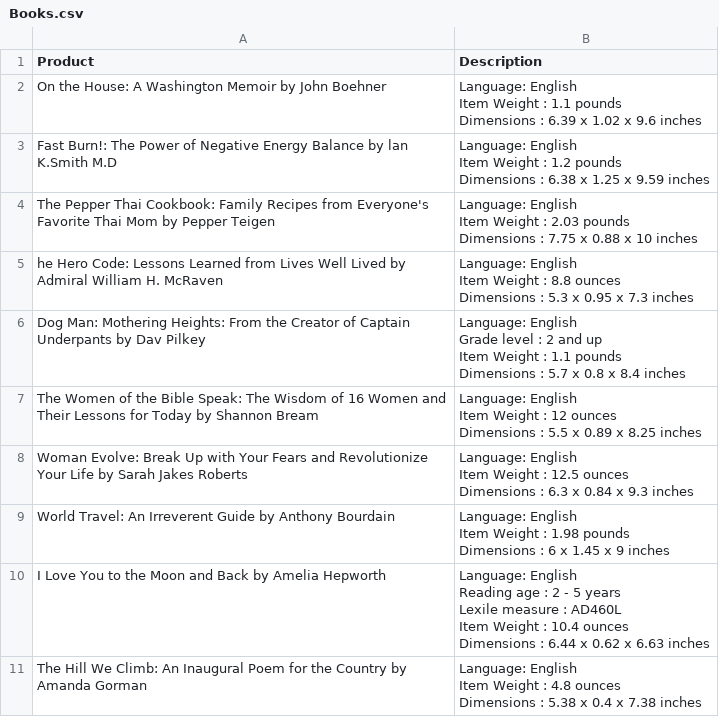
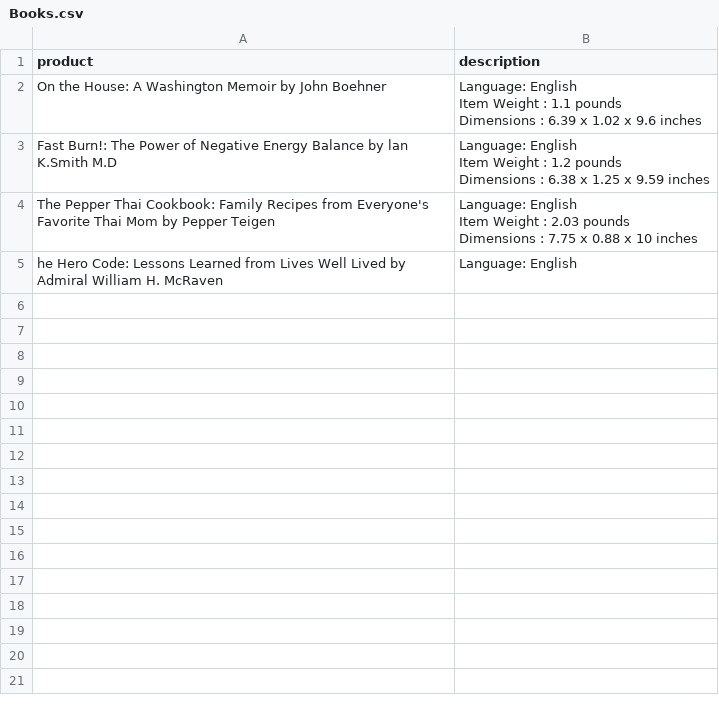
Before and after one commit to yrahul3910/google-takeout-data-mining, a CSV file: products/Books.csv, drawn as a sheet; ↵ is a line break in a cell; the diff names each change by its address in the sheet, - before the commit and + after, or states it on an @@ line.

Commit message:
Pruned products

```diff
--- a/products/Books.csv
+++ b/products/Books.csv
-A1: Product
+A1: product
-B1: Description
+B1: description
-B5 (description): Language: English ↵ Item Weight : 8.8 ounces ↵ Dimensions : 5.3 x 0.95 x 7.3 inches
+B5 (description): Language: English
-row 6: Dog Man: Mothering Heights: From the Creator of Captain Underpants by Dav Pilkey | Language: English ↵ Grade level : 2 and up ↵ Item Weight : 1.1 pounds ↵ Dimensions : 5.7 x 0.8 x 8.4 inches
-row 7: The Women of the Bible Speak: The Wisdom of 16 Women and Their Lessons for Today by Shannon Bream | Language: English ↵ Item Weight : 12 ounces ↵ Dimensions : 5.5 x 0.89 x 8.25 inches
-row 8: Woman Evolve: Break Up with Your Fears and Revolutionize Your Life by Sarah Jakes Roberts | Language: English ↵ Item Weight : 12.5 ounces ↵ Dimensions : 6.3 x 0.84 x 9.3 inches
-row 9: World Travel: An Irreverent Guide by Anthony Bourdain | Language: English ↵ Item Weight : 1.98 pounds ↵ Dimensions : 6 x 1.45 x 9 inches
-row 10: I Love You to the Moon and Back by Amelia Hepworth | Language: English ↵ Reading age : 2 - 5 years ↵ Lexile measure : AD460L ↵ Item Weight : 10.4 ounces ↵ Dimensions : 6.44 x 0.62 x 6.63 inches
-row 11: The Hill We Climb: An Inaugural Poem for the Country by Amanda Gorman | Language: English ↵ Item Weight : 4.8 ounces ↵ Dimensions : 5.38 x 0.4 x 7.38 inches
```
